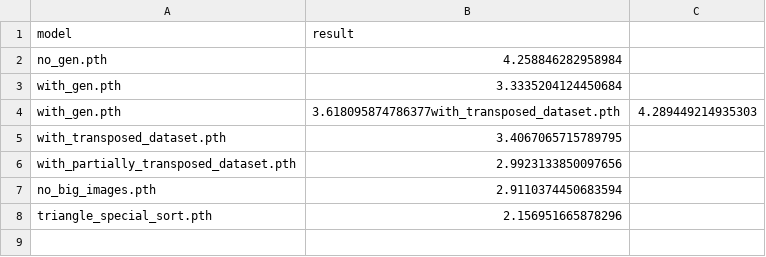
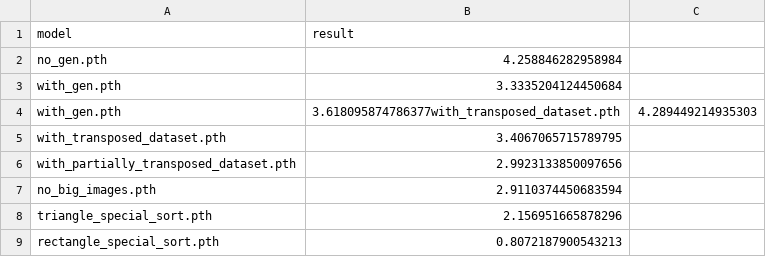
Before and after one commit to IddoBH/ObjectMappingNN, a CSV file: results.csv, drawn as a sheet; the diff names each change by its address in the sheet, - before the commit and + after, or states it on an @@ line.

```diff
--- a/results.csv
+++ b/results.csv
+row 9: rectangle_special_sort.pth | 0.8072187900543213
```
Also changed, not shown: 3 other files.
